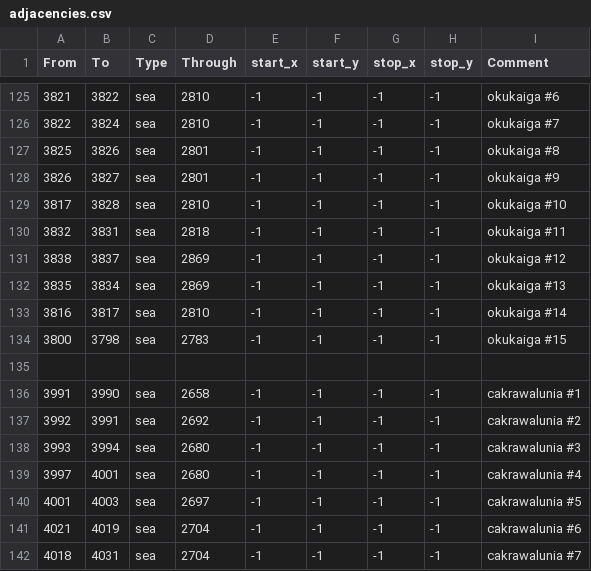
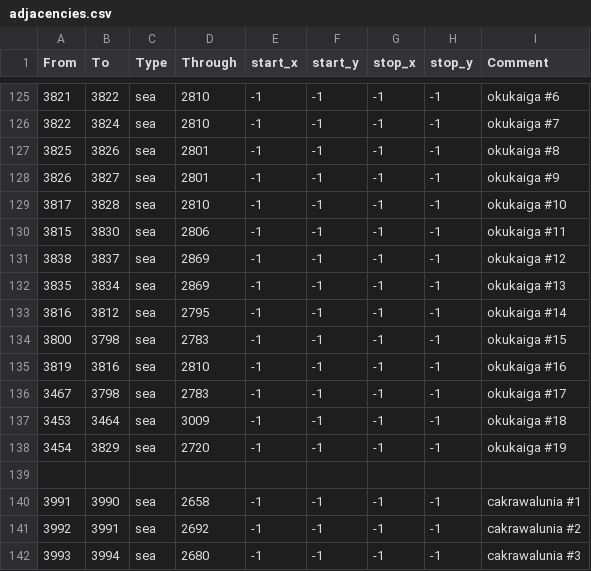
Before and after one commit to Stefus-er/Taedium, a CSV file: map/adjacencies.csv, drawn as a sheet; only a part is shown, gaps mark what is left out; the shorter side is filled out with more unchanged rows.

Commit message:
okukaiga flag + map changes

```diff
--- a/map/adjacencies.csv
+++ b/map/adjacencies.csv
@@ -129,7 +129,11 @@ From;To;Type;Through;start_x;start_y;stop_x;stop_y;Comment
 3817;3828;sea;2810;-1;-1;-1;-1;okukaiga #10
-3832;3831;sea;2818;-1;-1;-1;-1;okukaiga #11
+3815;3830;sea;2806;-1;-1;-1;-1;okukaiga #11
 3838;3837;sea;2869;-1;-1;-1;-1;okukaiga #12
 3835;3834;sea;2869;-1;-1;-1;-1;okukaiga #13
-3816;3817;sea;2810;-1;-1;-1;-1;okukaiga #14
+3816;3812;sea;2795;-1;-1;-1;-1;okukaiga #14
 3800;3798;sea;2783;-1;-1;-1;-1;okukaiga #15
+3819;3816;sea;2810;-1;-1;-1;-1;okukaiga #16
+3467;3798;sea;2783;-1;-1;-1;-1;okukaiga #17
+3453;3464;sea;3009;-1;-1;-1;-1;okukaiga #18
+3454;3829;sea;2720;-1;-1;-1;-1;okukaiga #19
 
```
Also changed, not shown: 29 other files.
